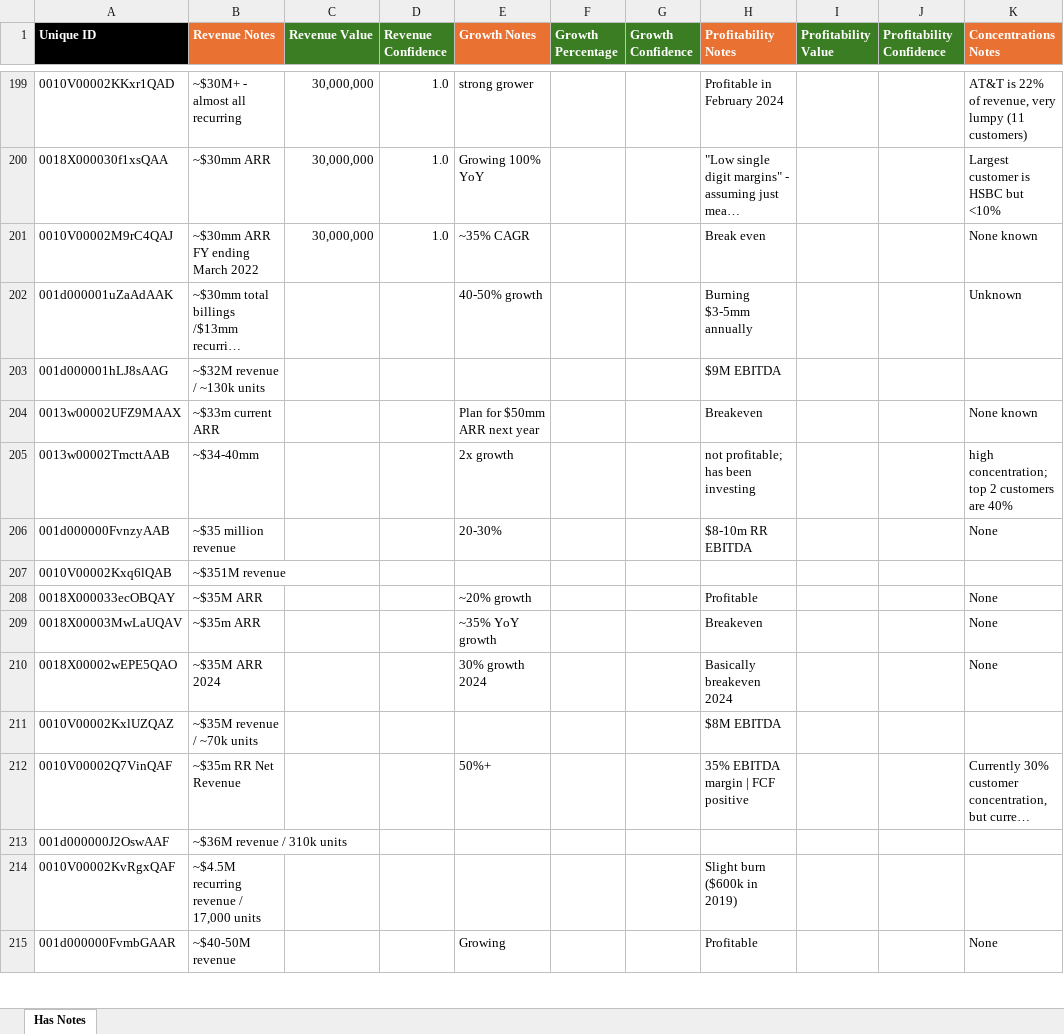
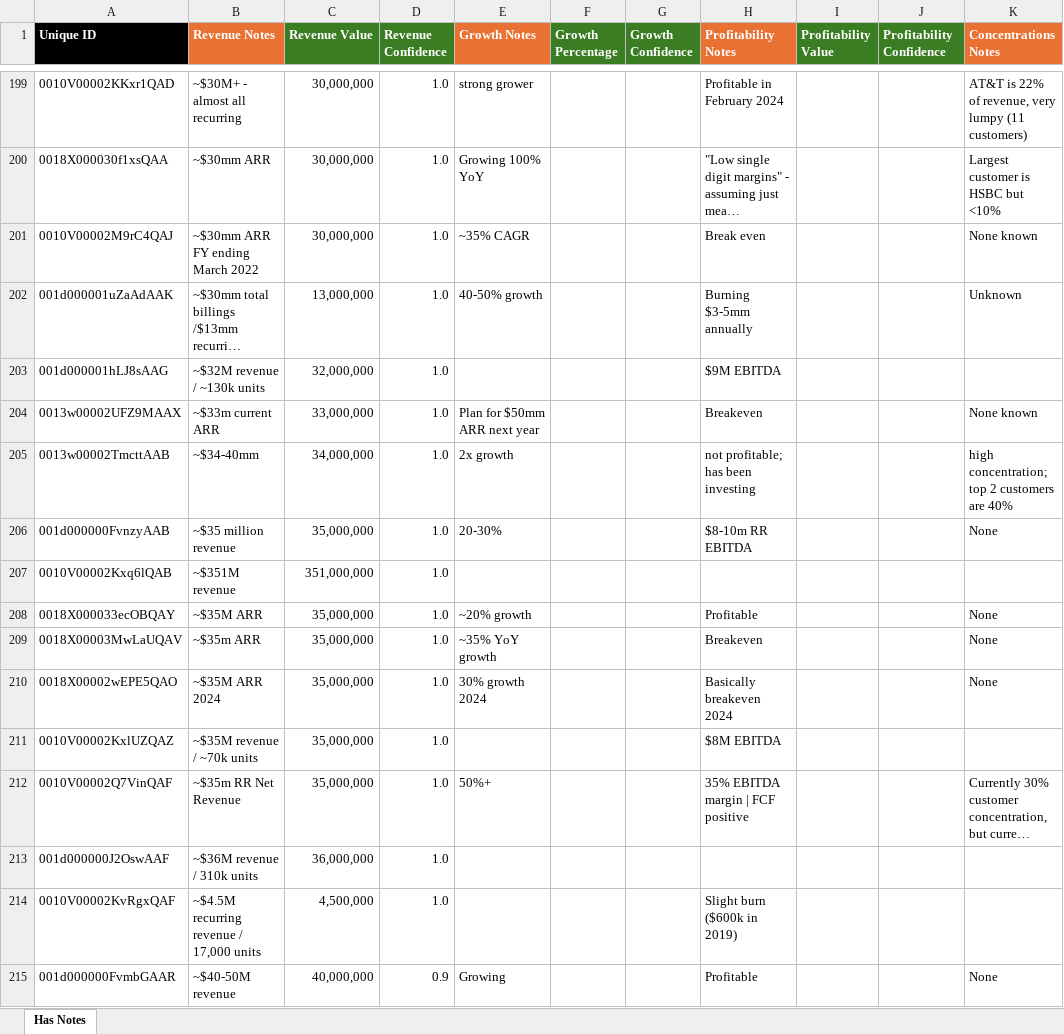
Before and after one commit to leogretz2/Kang_Projects, an Excel workbook: Data_Extraction/file_folder/Data_Extraction.xlsx, sheet Has Notes, drawn as a sheet; only a part is shown, gaps mark what is left out; long unchanged cells end in …; values as stored, in another font and other column widths than the file's, no borders; the diff covers the shown part only; the diff names each change by its address in the sheet, - before the commit and + after, or states it on an @@ line.

```diff
--- a/Data_Extraction/file_folder/Data_Extraction.xlsx (sheet Has Notes)
+++ b/Data_Extraction/file_folder/Data_Extraction.xlsx (sheet Has Notes)
-C202 (Revenue Value): (empty)
+C202 (Revenue Value): 13,000,000
-D202:D214 (Revenue Confidence): (empty)
+D202:D214 (Revenue Confidence): 1.0
-C203 (Revenue Value): (empty)
+C203 (Revenue Value): 32,000,000
-C204 (Revenue Value): (empty)
+C204 (Revenue Value): 33,000,000
-C205 (Revenue Value): (empty)
+C205 (Revenue Value): 34,000,000
-C206 (Revenue Value): (empty)
+C206 (Revenue Value): 35,000,000
-C207 (Revenue Value): (empty)
+C207 (Revenue Value): 351,000,000
-C208:C212 (Revenue Value): (empty)
+C208:C212 (Revenue Value): 35,000,000
-C213 (Revenue Value): (empty)
+C213 (Revenue Value): 36,000,000
-C214 (Revenue Value): (empty)
+C214 (Revenue Value): 4,500,000
-C215 (Revenue Value): (empty)
+C215 (Revenue Value): 40,000,000
-D215 (Revenue Confidence): (empty)
+D215 (Revenue Confidence): 0.9
```
Also changed, not shown: 262 edited cells elsewhere in this sheet, Data_Extraction/file_folder/Data_Extraction_Copy.xlsx, Data_Extraction/file_folder/Updated_Data_Extraction.xlsx, 3 other files.
